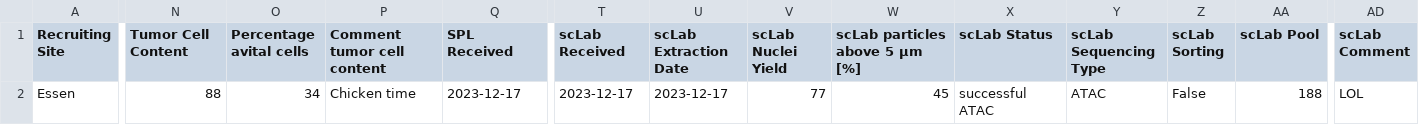
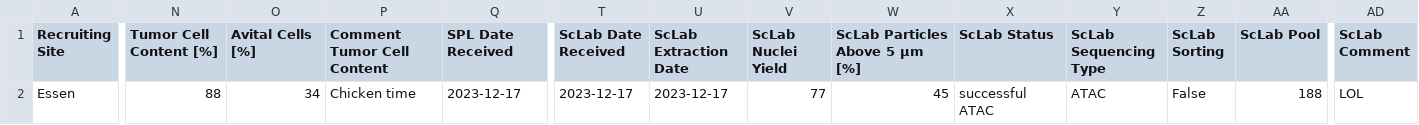
Before and after one commit to ICCB-Cologne/limetrack, a CSV file: csv-files/one_record.csv, drawn as a sheet; only a part is shown, gaps mark what is left out; the diff covers the shown part only; the diff names each change by its address in the sheet, - before the commit and + after, or states it on an @@ line.

```diff
--- a/csv-files/one_record.csv
+++ b/csv-files/one_record.csv
-N1: Tumor Cell Content
+N1: Tumor Cell Content [%]
-O1: Percentage avital cells
+O1: Avital Cells [%]
-P1: Comment tumor cell content
+P1: Comment Tumor Cell Content
-Q1: SPL Received
+Q1: SPL Date Received
-T1: scLab Received
+T1: ScLab Date Received
-U1: scLab Extraction Date
+U1: ScLab Extraction Date
-V1: scLab Nuclei Yield
+V1: ScLab Nuclei Yield
-W1: scLab particles above 5 µm [%]
+W1: ScLab Particles Above 5 µm [%]
-X1: scLab Status
+X1: ScLab Status
-Y1: scLab Sequencing Type
+Y1: ScLab Sequencing Type
-Z1: scLab Sorting
+Z1: ScLab Sorting
-AA1: scLab Pool
+AA1: ScLab Pool
-AD1: scLab Comment
+AD1: ScLab Comment
```
Also changed, not shown: 13 edited cells elsewhere in this file.
